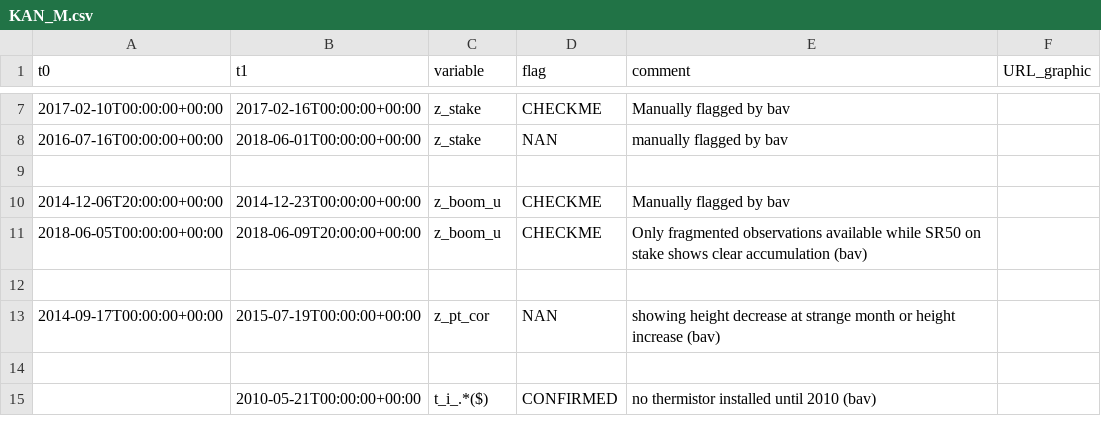
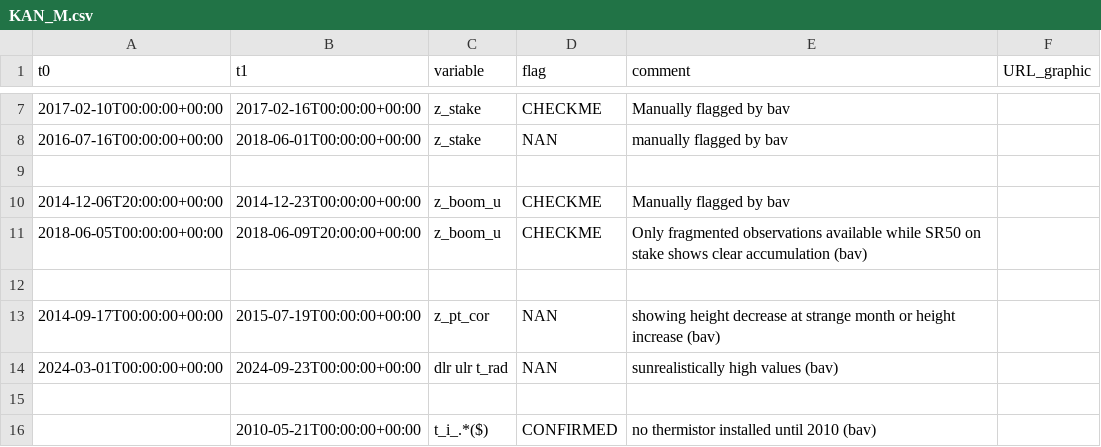
Before and after one commit to GEUS-Glaciology-and-Climate/PROMICE-AWS-data-issues, a CSV file: flags/KAN_M.csv, drawn as a sheet; only a part is shown, gaps mark what is left out; the diff names each change by its address in the sheet, - before the commit and + after, or states it on an @@ line.

```diff
--- a/flags/KAN_M.csv
+++ b/flags/KAN_M.csv
+row 14: 2024-03-01T00:00:00+00:00 | 2024-09-23T00:00:00+00:00 | dlr ulr t_rad | NAN | sunrealistically high values (bav)
```
Also changed, not shown: adjustments/KAN_U.csv.
